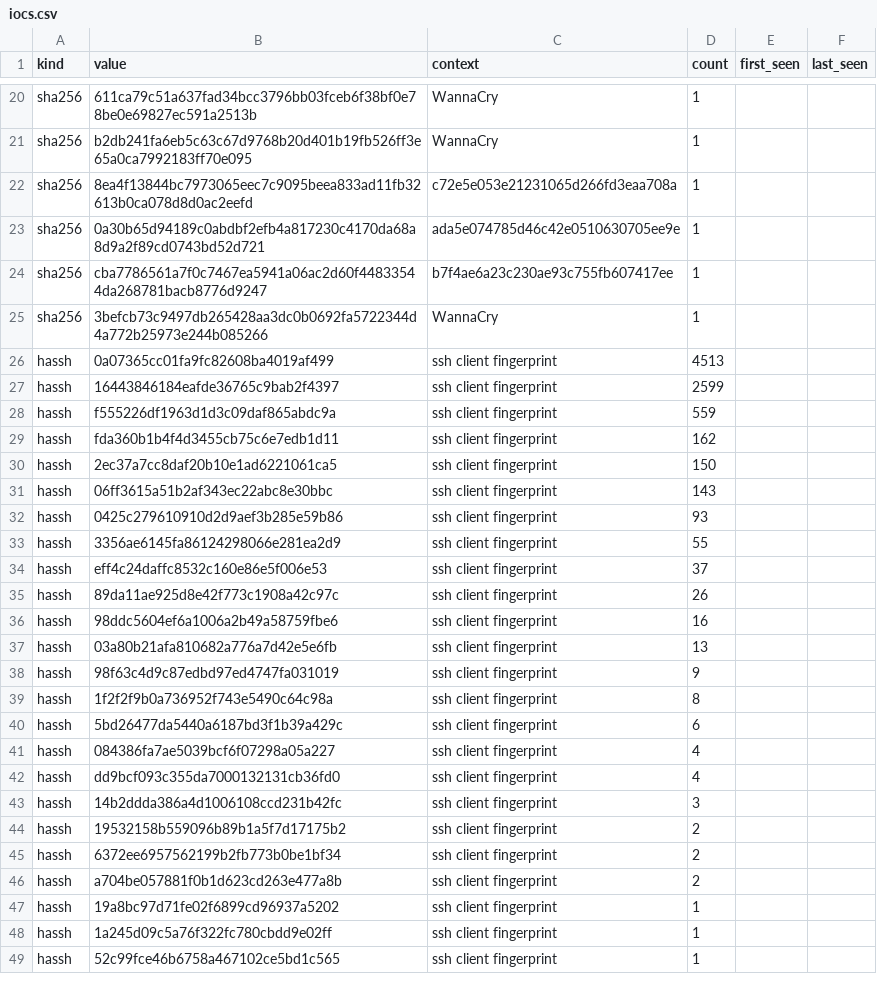
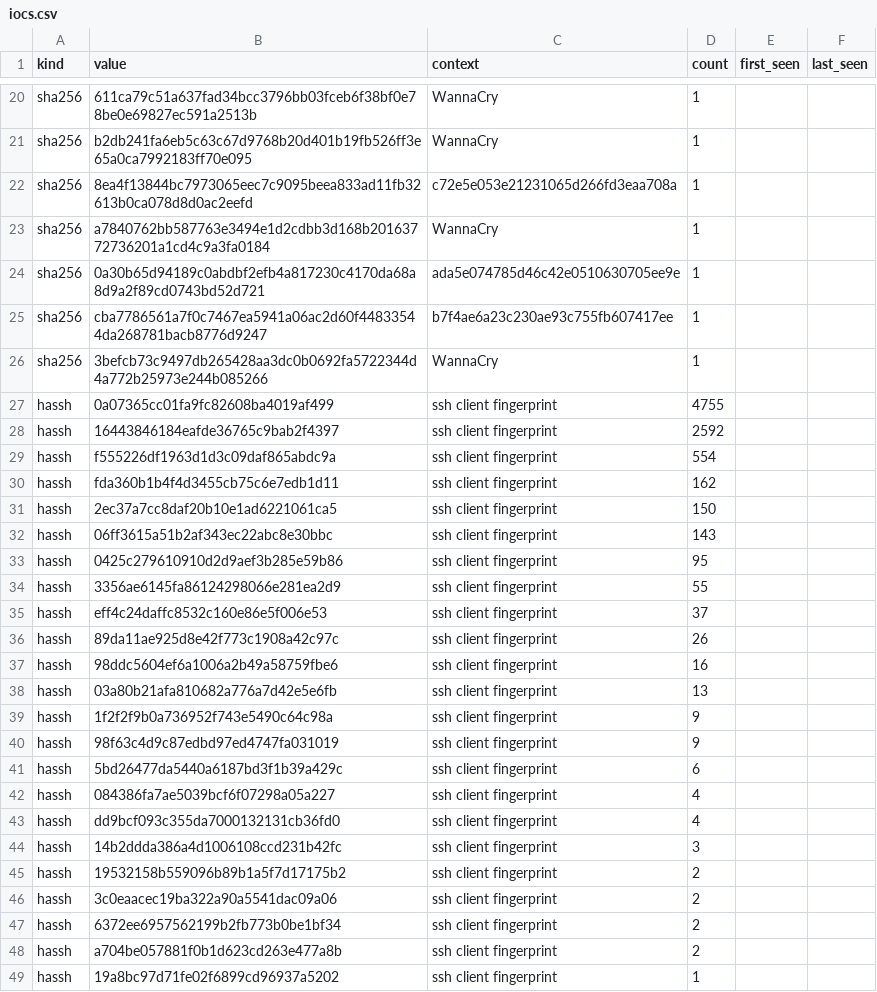
Before and after one commit to unerror/security, a CSV file: feeds/honeypot/iocs.csv, drawn as a sheet; only a part is shown, gaps mark what is left out; the shorter side is filled out with more unchanged rows.

```diff
--- a/feeds/honeypot/iocs.csv
+++ b/feeds/honeypot/iocs.csv
@@ -22,2 +22,3 @@ sha256,b2db241fa6eb5c63c67d9768b20d401b19fb526ff3e65a0ca7992183ff70e095,WannaCry
 sha256,8ea4f13844bc7973065eec7c9095beea833ad11fb32613b0ca078d8d0ac2eefd,c72e5e053e21231065d266fd3eaa708a,1,,
+sha256,a7840762bb587763e3494e1d2cdbb3d168b20163772736201a1cd4c9a3fa0184,WannaCry,1,,
 sha256,0a30b65d94189c0abdbf2efb4a817230c4170da68a8d9a2f89cd0743bd52d721,ada5e074785d46c42e0510630705ee9e,1,,
@@ -25,5 +26,5 @@ sha256,cba7786561a7f0c7467ea5941a06ac2d60f44833544da268781bacb8776d9247,b7f4ae6a
 sha256,3befcb73c9497db265428aa3dc0b0692fa5722344d4a772b25973e244b085266,WannaCry,1,,
-hassh,0a07365cc01fa9fc82608ba4019af499,ssh client fingerprint,4513,,
-hassh,16443846184eafde36765c9bab2f4397,ssh client fingerprint,2599,,
-hassh,f555226df1963d1d3c09daf865abdc9a,ssh client fingerprint,559,,
+hassh,0a07365cc01fa9fc82608ba4019af499,ssh client fingerprint,4755,,
+hassh,16443846184eafde36765c9bab2f4397,ssh client fingerprint,2592,,
+hassh,f555226df1963d1d3c09daf865abdc9a,ssh client fingerprint,554,,
 hassh,fda360b1b4f4d3455cb75c6e7edb1d11,ssh client fingerprint,162,,
@@ -31,3 +32,3 @@ hassh,2ec37a7cc8daf20b10e1ad6221061ca5,ssh client fingerprint,150,,
 hassh,06ff3615a51b2af343ec22abc8e30bbc,ssh client fingerprint,143,,
-hassh,0425c279610910d2d9aef3b285e59b86,ssh client fingerprint,93,,
+hassh,0425c279610910d2d9aef3b285e59b86,ssh client fingerprint,95,,
 hassh,3356ae6145fa86124298066e281ea2d9,ssh client fingerprint,55,,
@@ -37,4 +38,4 @@ hassh,98ddc5604ef6a1006a2b49a58759fbe6,ssh client fingerprint,16,,
 hassh,03a80b21afa810682a776a7d42e5e6fb,ssh client fingerprint,13,,
+hassh,1f2f2f9b0a736952f743e5490c64c98a,ssh client fingerprint,9,,
 hassh,98f63c4d9c87edbd97ed4747fa031019,ssh client fingerprint,9,,
-hassh,1f2f2f9b0a736952f743e5490c64c98a,ssh client fingerprint,8,,
 hassh,5bd26477da5440a6187bd3f1b39a429c,ssh client fingerprint,6,,
@@ -44,2 +45,3 @@ hassh,14b2ddda386a4d1006108ccd231b42fc,ssh client fingerprint,3,,
 hassh,19532158b559096b89b1a5f7d17175b2,ssh client fingerprint,2,,
+hassh,3c0eaacec19ba322a90a5541dac09a06,ssh client fingerprint,2,,
 hassh,6372ee6957562199b2fb773b0be1bf34,ssh client fingerprint,2,,
```
Also changed, not shown: 12 other files.
